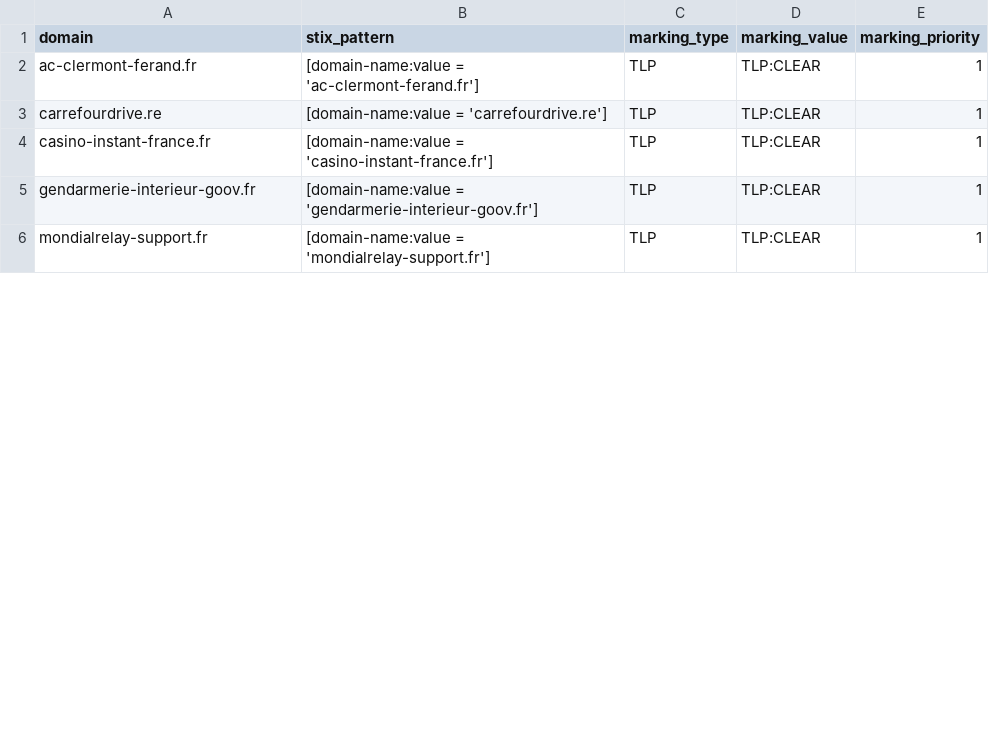
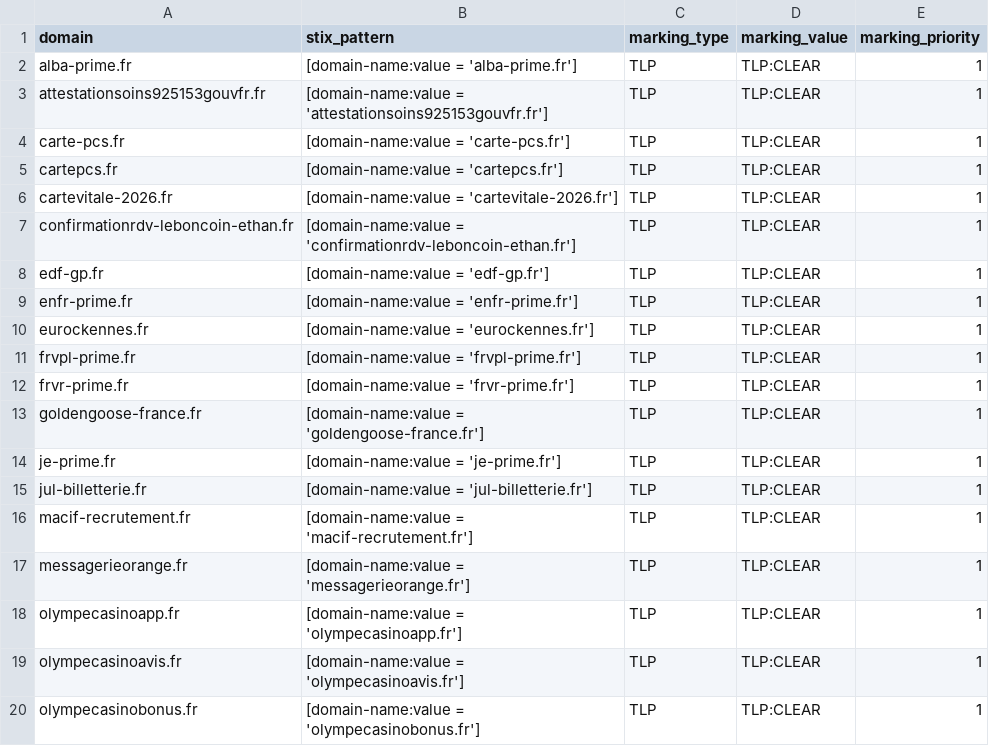
Before and after one commit to DreadFog/red_flag_domains_csv_feed_opencti, a CSV file: daily_domains.csv, drawn as a sheet; only a part is shown; the diff covers the shown part only.

```diff
--- a/daily_domains.csv
+++ b/daily_domains.csv
@@ -1,6 +1,20 @@
 domain,stix_pattern,marking_type,marking_value,marking_priority
-ac-clermont-ferand.fr,[domain-name:value = 'ac-clermont-ferand.fr'],TLP,TLP:CLEAR,1
-carrefourdrive.re,[domain-name:value = 'carrefourdrive.re'],TLP,TLP:CLEAR,1
-casino-instant-france.fr,[domain-name:value = 'casino-instant-france.fr'],TLP,TLP:CLEAR,1
-gendarmerie-interieur-goov.fr,[domain-name:value = 'gendarmerie-interieur-goov.fr'],TLP,TLP:CLEAR,1
-mondialrelay-support.fr,[domain-name:value = 'mondialrelay-support.fr'],TLP,TLP:CLEAR,1
+alba-prime.fr,[domain-name:value = 'alba-prime.fr'],TLP,TLP:CLEAR,1
+attestationsoins925153gouvfr.fr,[domain-name:value = 'attestationsoins925153gouvfr.fr'],TLP,TLP:CLEAR,1
+carte-pcs.fr,[domain-name:value = 'carte-pcs.fr'],TLP,TLP:CLEAR,1
+cartepcs.fr,[domain-name:value = 'cartepcs.fr'],TLP,TLP:CLEAR,1
+cartevitale-2026.fr,[domain-name:value = 'cartevitale-2026.fr'],TLP,TLP:CLEAR,1
+confirmationrdv-leboncoin-ethan.fr,[domain-name:value = 'confirmationrdv-leboncoin-ethan.fr'],TLP,TLP:CLEAR,1
+edf-gp.fr,[domain-name:value = 'edf-gp.fr'],TLP,TLP:CLEAR,1
+enfr-prime.fr,[domain-name:value = 'enfr-prime.fr'],TLP,TLP:CLEAR,1
+eurockennes.fr,[domain-name:value = 'eurockennes.fr'],TLP,TLP:CLEAR,1
+frvpl-prime.fr,[domain-name:value = 'frvpl-prime.fr'],TLP,TLP:CLEAR,1
+frvr-prime.fr,[domain-name:value = 'frvr-prime.fr'],TLP,TLP:CLEAR,1
+goldengoose-france.fr,[domain-name:value = 'goldengoose-france.fr'],TLP,TLP:CLEAR,1
+je-prime.fr,[domain-name:value = 'je-prime.fr'],TLP,TLP:CLEAR,1
+jul-billetterie.fr,[domain-name:value = 'jul-billetterie.fr'],TLP,TLP:CLEAR,1
+macif-recrutement.fr,[domain-name:value = 'macif-recrutement.fr'],TLP,TLP:CLEAR,1
+messagerieorange.fr,[domain-name:value = 'messagerieorange.fr'],TLP,TLP:CLEAR,1
+olympecasinoapp.fr,[domain-name:value = 'olympecasinoapp.fr'],TLP,TLP:CLEAR,1
+olympecasinoavis.fr,[domain-name:value = 'olympecasinoavis.fr'],TLP,TLP:CLEAR,1
+olympecasinobonus.fr,[domain-name:value = 'olympecasinobonus.fr'],TLP,TLP:CLEAR,1
```
Also changed, not shown: 12 added rows and 2 edited cells elsewhere in this file.
